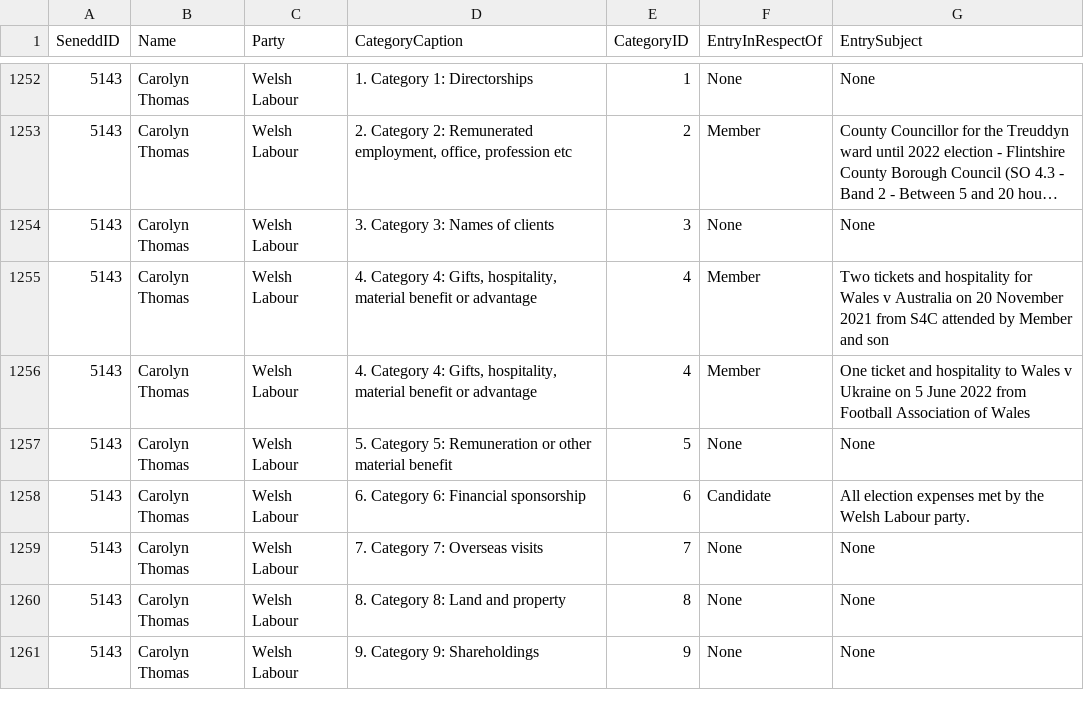
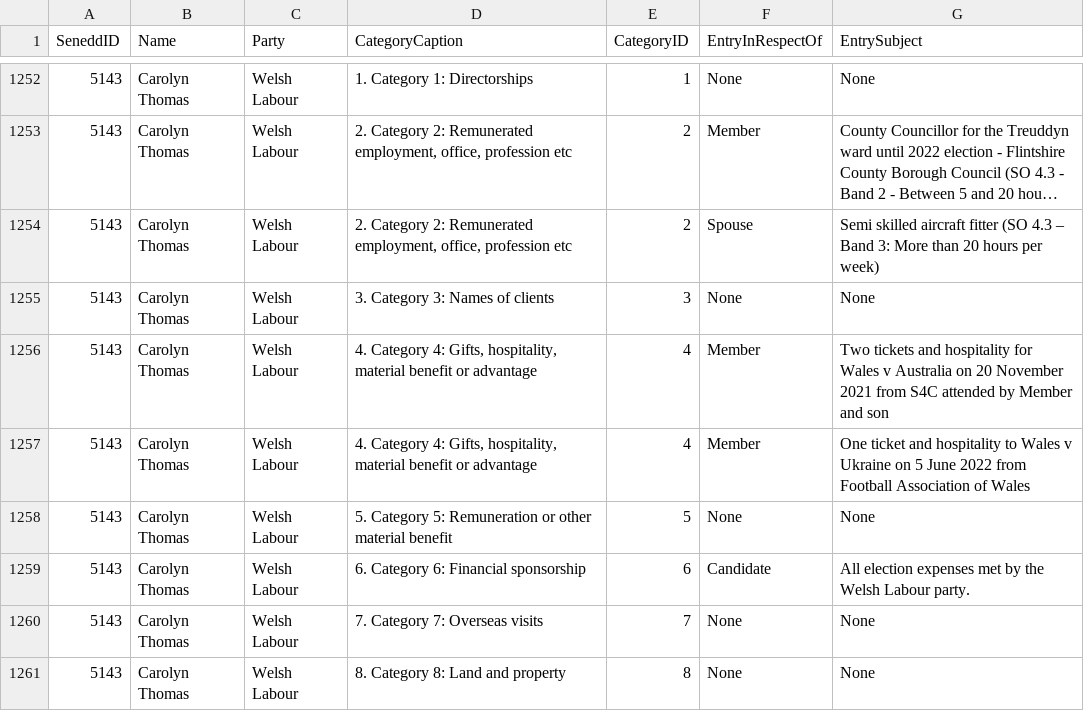
Before and after one commit to stupidpupil/senedd_scraper, a CSV file: interests.csv, drawn as a sheet; only a part is shown, gaps mark what is left out; the shorter side is filled out with more unchanged rows; long unchanged cells end in …; the diff names each change by its address in the sheet, - before the commit and + after, or states it on an @@ line.

```diff
--- a/interests.csv
+++ b/interests.csv
+row 1254: 5143 | Carolyn Thomas | Welsh Labour | 2. Category 2: Remunerated employment, office, profession etc | 2 | Spouse | Semi skilled aircraft fitter (SO 4.3 – Band 3: More than 20 hours per week)
```
Also changed, not shown: members.csv, registers_by_senedd_id/5143.csv, 1 other file.
